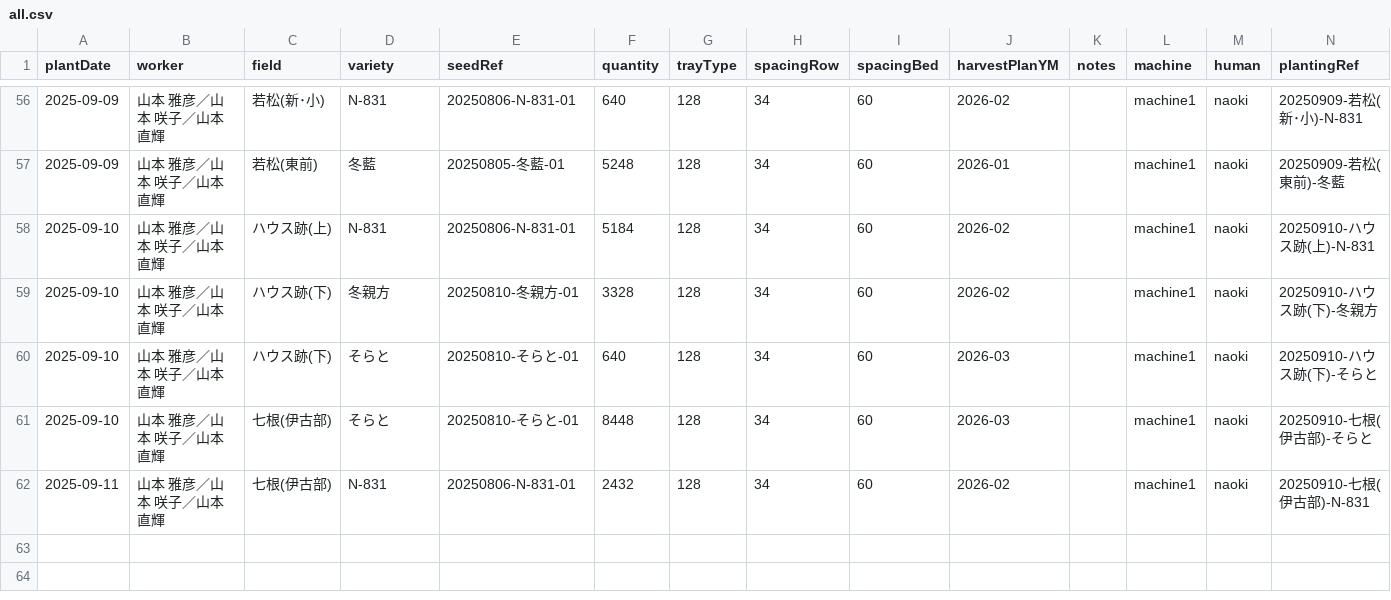
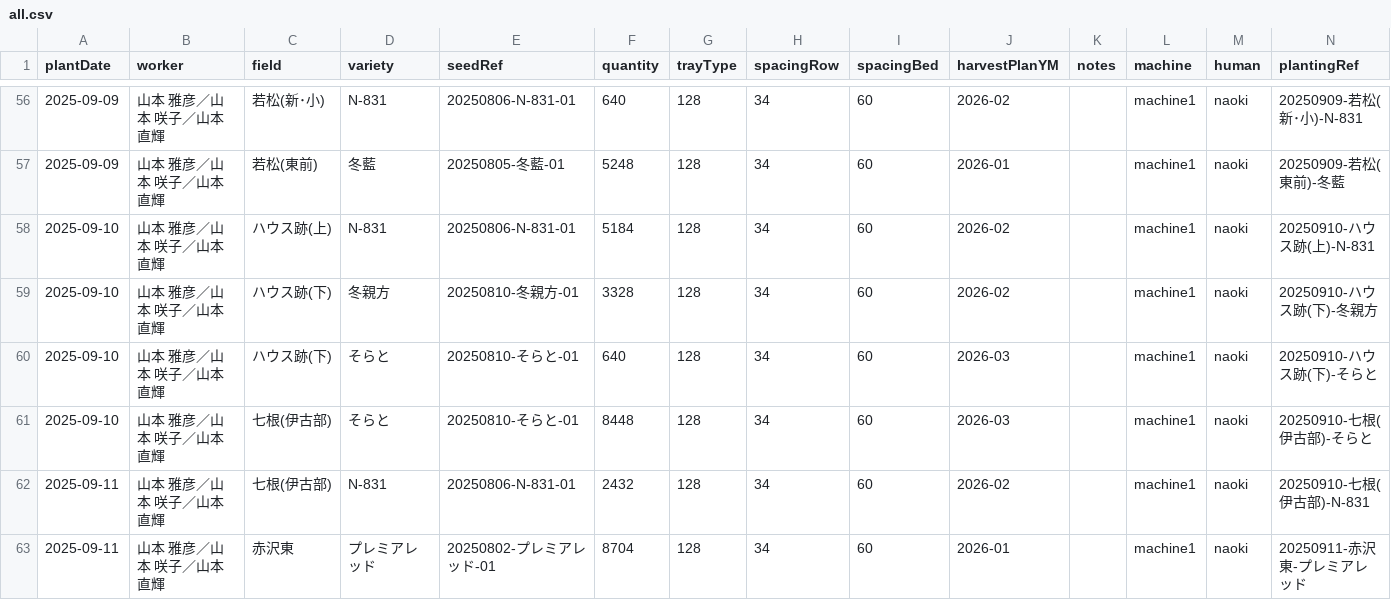
Before and after one commit to yamamoto-to-farm/yamamoto-farm-log, a CSV file: logs/planting/all.csv, drawn as a sheet; only a part is shown, gaps mark what is left out; the diff names each change by its address in the sheet, - before the commit and + after, or states it on an @@ line.

```diff
--- a/logs/planting/all.csv
+++ b/logs/planting/all.csv
+row 63: 2025-09-11 | 山本 雅彦／山本 咲子／山本 直輝 | 赤沢東 | プレミアレッド | 20250802-プレミアレッド-01 | 8704 | 128 | 34 | 60 | 2026-01 |  | machine1 | naoki | 20250911-赤沢東-プレミアレッド
```
Also changed, not shown: 1 other file.
